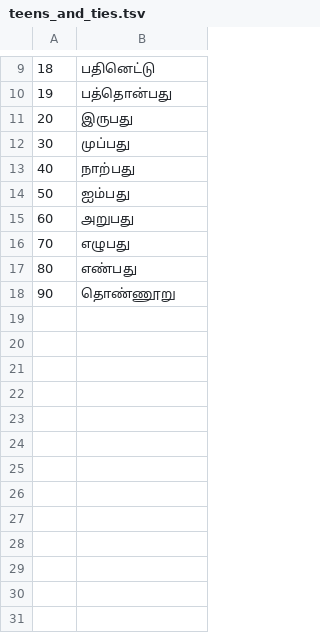
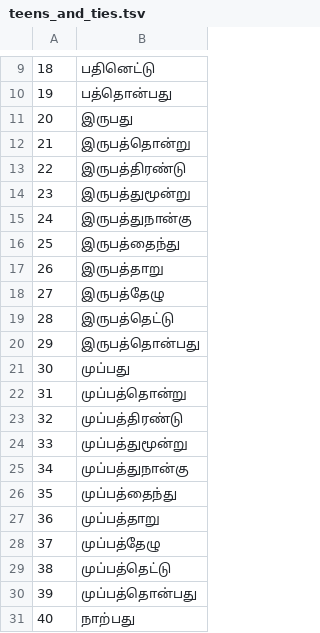
Before and after one commit to shrpawar-alt/NeMo-text-processing, a TSV file: nemo_text_processing/text_normalization/ta/data/numbers/teens_and_ties.tsv, drawn as a sheet; only a part is shown, gaps mark what is left out; the shorter side is filled out with more unchanged rows; the diff covers the shown part only; the diff names each change by its address in the sheet, - before the commit and + after, or states it on an @@ line.

```diff
--- a/nemo_text_processing/text_normalization/ta/data/numbers/teens_and_ties.tsv
+++ b/nemo_text_processing/text_normalization/ta/data/numbers/teens_and_ties.tsv
+row 12: 21 | இருபத்தொன்று
+row 13: 22 | இருபத்திரண்டு
+row 14: 23 | இருபத்துமூன்று
+row 15: 24 | இருபத்துநான்கு
+row 16: 25 | இருபத்தைந்து
+row 17: 26 | இருபத்தாறு
+row 18: 27 | இருபத்தேழு
+row 19: 28 | இருபத்தெட்டு
+row 20: 29 | இருபத்தொன்பது
+row 22: 31 | முப்பத்தொன்று
+row 23: 32 | முப்பத்திரண்டு
+row 24: 33 | முப்பத்துமூன்று
+row 25: 34 | முப்பத்துநான்கு
+row 26: 35 | முப்பத்தைந்து
+row 27: 36 | முப்பத்தாறு
+row 28: 37 | முப்பத்தேழு
+row 29: 38 | முப்பத்தெட்டு
+row 30: 39 | முப்பத்தொன்பது
```
Also changed, not shown: 54 added rows elsewhere in this file, 7 other files.
